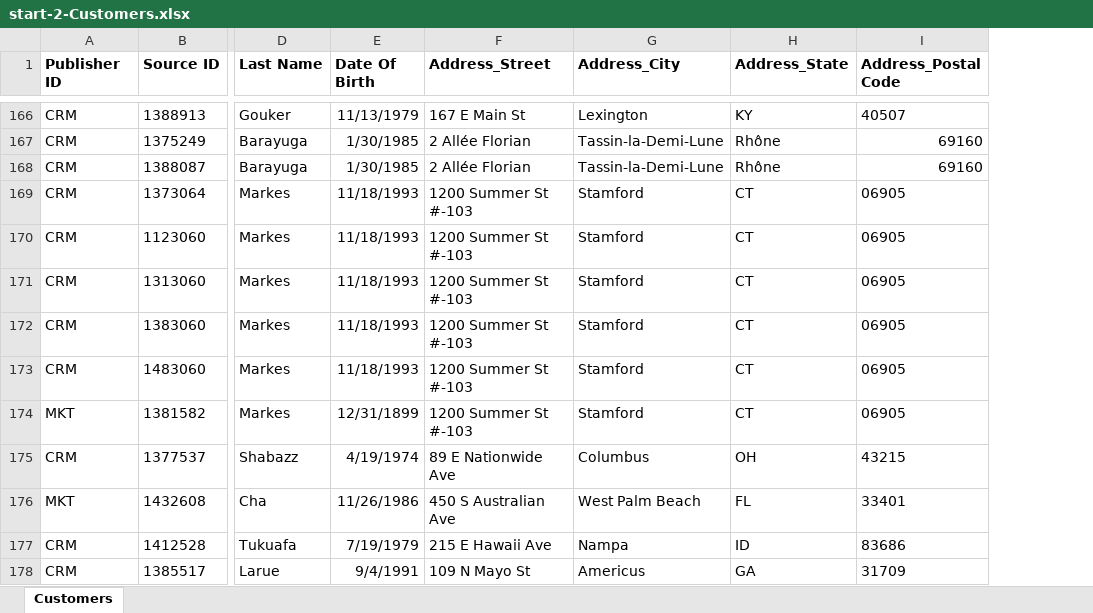
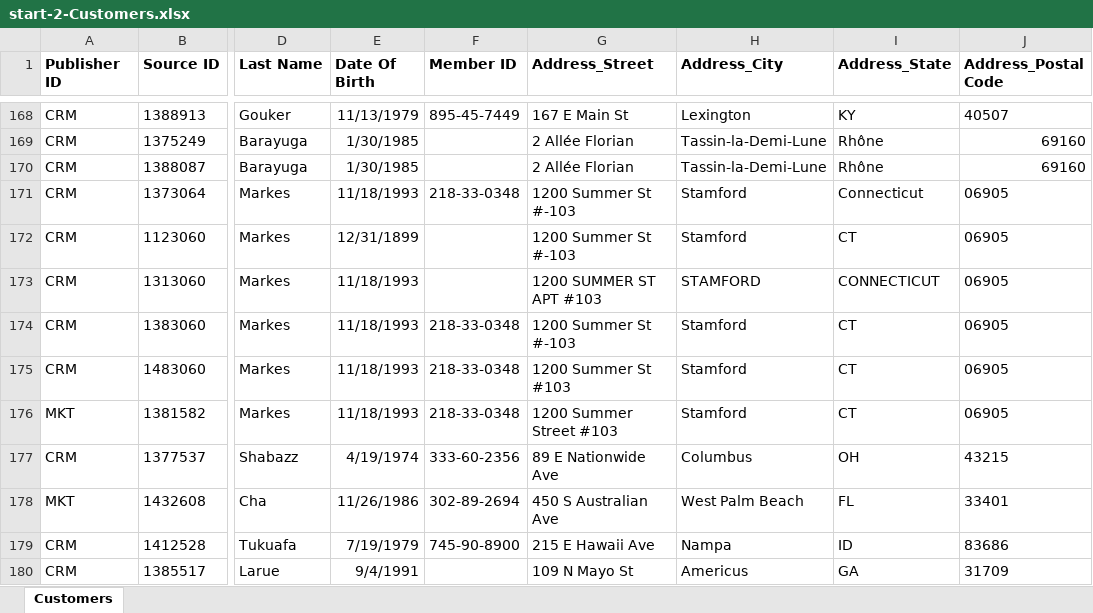
Before and after one commit to semarchy/xdm-tutorials, an Excel workbook: demo-applications/customer-b2c/datasets/start-2-Customers.xlsx, sheet Customers, drawn as a sheet; only a part is shown, gaps mark what is left out; values as stored, in another font and other column widths than the file's, no borders; addresses are those after the commit; the diff covers the shown part only; the diff names each change by its address in the sheet, - before the commit and + after, or states it on an @@ line.

Commit message:
Update Customer B2C datasets in prep for v5.2. Incomplete changes

```diff
--- a/demo-applications/customer-b2c/datasets/start-2-Customers.xlsx (sheet Customers)
+++ b/demo-applications/customer-b2c/datasets/start-2-Customers.xlsx (sheet Customers)
+column F (Member ID), rows 168-179: 895-45-7449 |  |  | 218-33-0348 |  |  | 218-33-0348 | 218-33-0348 | 218-33-0348 | 333-60-2356 | 302-89-2694 | 745-90-8900
-I171 (Address_State): CT
+I171 (Address_State): Connecticut
-E172 (Date Of Birth): 11/18/1993
+E172 (Date Of Birth): 12/31/1899
-G173 (Address_Street): 1200 Summer St #-103
+G173 (Address_Street): 1200 SUMMER ST APT #103
-H173 (Address_City): Stamford
+H173 (Address_City): STAMFORD
-I173 (Address_State): CT
+I173 (Address_State): CONNECTICUT
-G175 (Address_Street): 1200 Summer St #-103
+G175 (Address_Street): 1200 Summer St #103
-E176 (Date Of Birth): 12/31/1899
+E176 (Date Of Birth): 11/18/1993
-G176 (Address_Street): 1200 Summer St #-103
+G176 (Address_Street): 1200 Summer Street #103
```
Also changed, not shown: 2 added rows, 76 edited cells and cell formats elsewhere in this sheet, demo-applications/customer-b2c/datasets/start-1-Nicknames.xlsx, demo-applications/customer-b2c/datasets/start-3-Products.xlsx.
